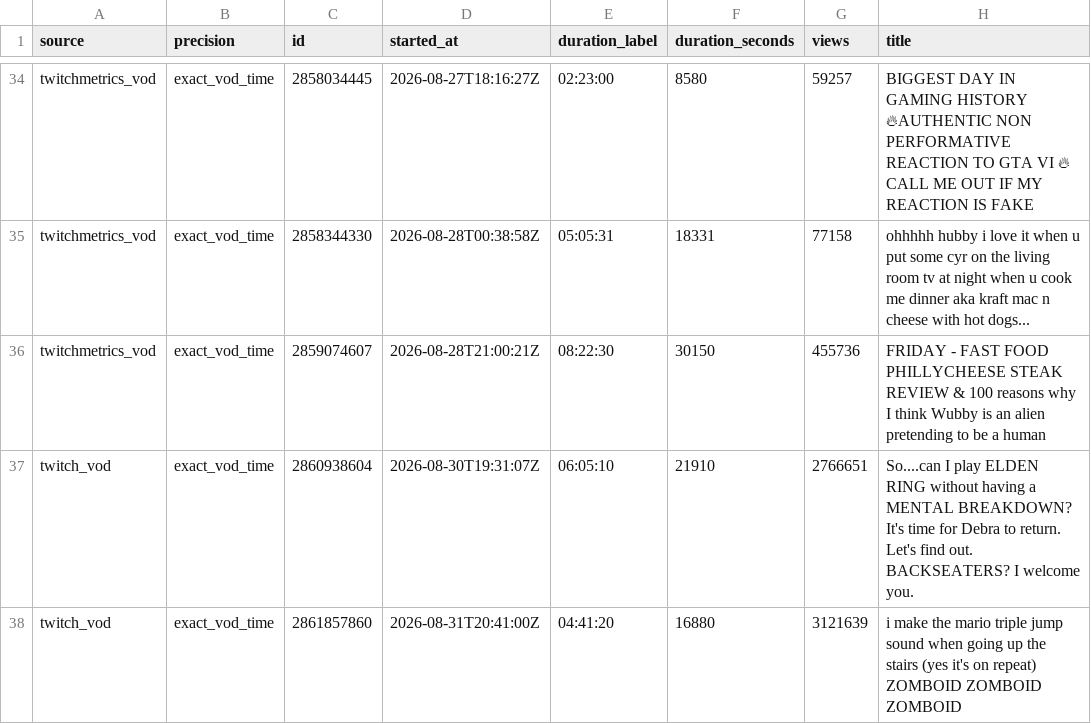
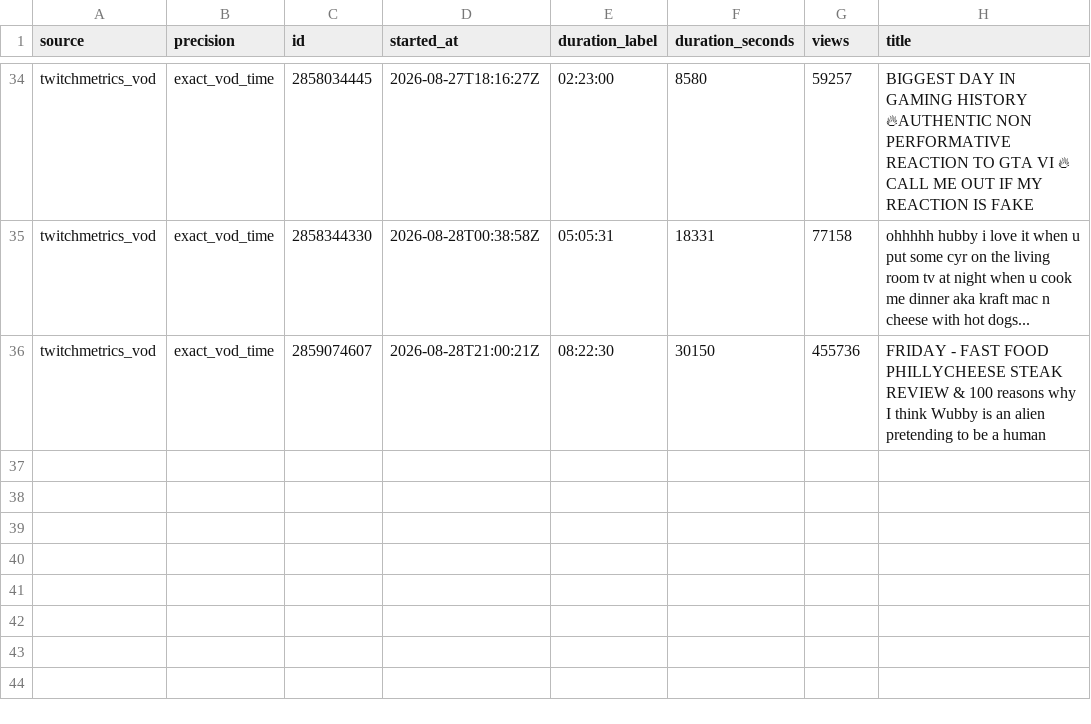
Before and after one commit to sardistic/cyr, a CSV file: data/exact-streams.csv, drawn as a sheet; only a part is shown, gaps mark what is left out; the diff names each change by its address in the sheet, - before the commit and + after, or states it on an @@ line.

```diff
--- a/data/exact-streams.csv
+++ b/data/exact-streams.csv
-row 37: twitch_vod | exact_vod_time | 2860938604 | 2026-08-30T19:31:07Z | 06:05:10 | 21910 | 2766651 | So....can I play ELDEN RING without having a MENTAL BREAKDOWN? It's time for Debra to return. Let's find out. BACKSEATERS? I welcome you.
-row 38: twitch_vod | exact_vod_time | 2861857860 | 2026-08-31T20:41:00Z | 04:41:20 | 16880 | 3121639 | i make the mario triple jump sound when going up the stairs (yes it's on repeat) ZOMBOID ZOMBOID ZOMBOID
```
Also changed, not shown: 2 other files.
